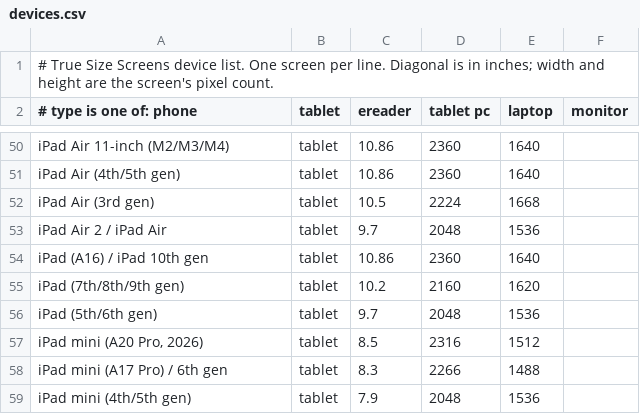
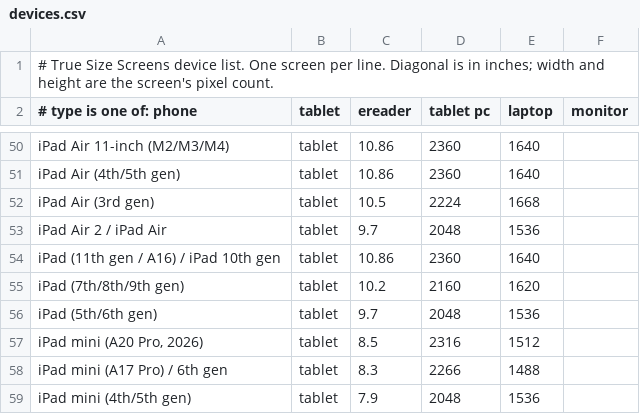
Before and after one commit to didymusmonk/screen-compare, a CSV file: devices.csv, drawn as a sheet; only a part is shown, gaps mark what is left out.

```diff
--- a/devices.csv
+++ b/devices.csv
@@ -53,3 +53,3 @@ iPad Air (3rd gen),tablet,10.5,2224,1668
 iPad Air 2 / iPad Air,tablet,9.7,2048,1536
-iPad (A16) / iPad 10th gen,tablet,10.86,2360,1640
+iPad (11th gen / A16) / iPad 10th gen,tablet,10.86,2360,1640
 iPad (7th/8th/9th gen),tablet,10.2,2160,1620
```
